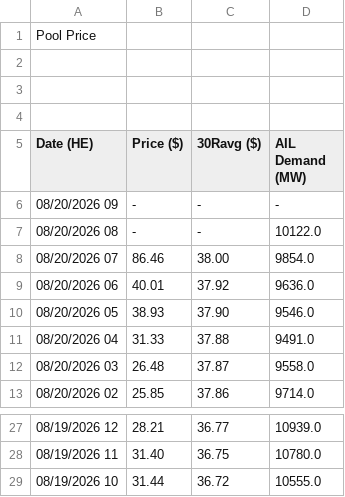
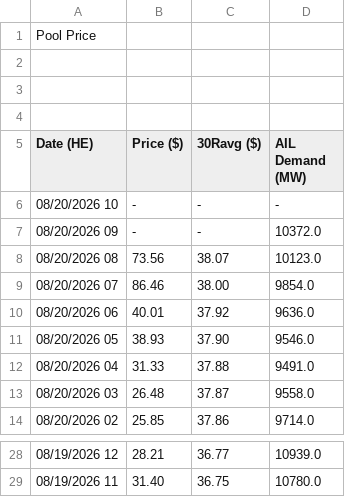
Before and after one commit to a338wong/alberta_energy_market_analytics_dashboard, a CSV file: data/raw/pool_price_current_raw.csv, drawn as a sheet; only a part is shown, gaps mark what is left out.

```diff
--- a/data/raw/pool_price_current_raw.csv
+++ b/data/raw/pool_price_current_raw.csv
@@ -5,4 +5,5 @@ Pool Price
 Date (HE),Price ($),30Ravg ($),AIL Demand (MW)
-"08/20/2026 09","-","-","-"
-"08/20/2026 08","-","-","10122.0"
+"08/20/2026 10","-","-","-"
+"08/20/2026 09","-","-","10372.0"
+"08/20/2026 08","73.56","38.07","10123.0"
 "08/20/2026 07","86.46","38.00","9854.0"
@@ -28,2 +29 @@ Date (HE),Price ($),30Ravg ($),AIL Demand (MW)
 "08/19/2026 11","31.40","36.75","10780.0"
-"08/19/2026 10","31.44","36.72","10555.0"
```
Also changed, not shown: data/processed/market_data_export.csv, data/raw/weather_data.csv.
